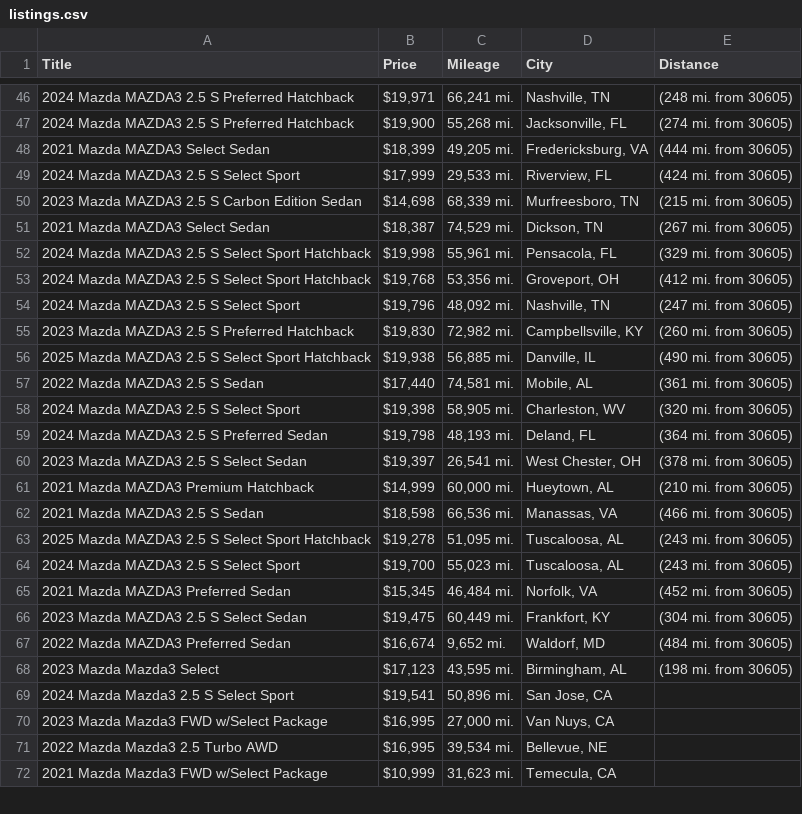
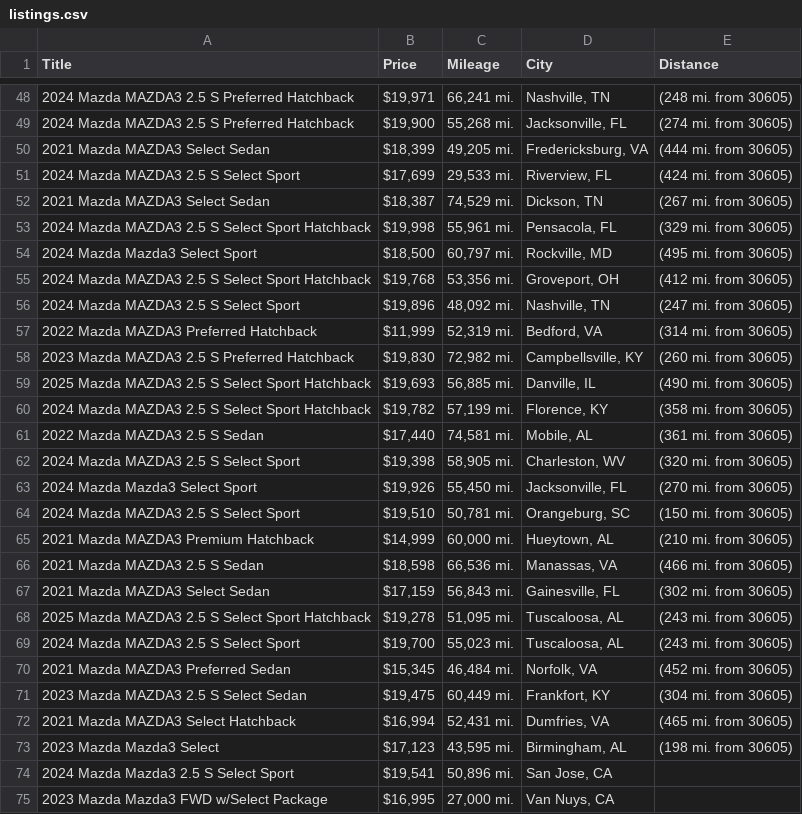
Before and after one commit to jwd0526/go-practice, a CSV file: listings.csv, drawn as a sheet; only a part is shown, gaps mark what is left out; the shorter side is filled out with more unchanged rows; the diff covers the shown part only.

```diff
--- a/listings.csv
+++ b/listings.csv
@@ -48,16 +50,19 @@ Title,Price,Mileage,City,Distance
 2021 Mazda MAZDA3 Select Sedan,"$18,399","49,205 mi.","Fredericksburg, VA",(444 mi. from 30605)
-2024 Mazda MAZDA3 2.5 S Select Sport,"$17,999","29,533 mi.","Riverview, FL",(424 mi. from 30605)
-2023 Mazda MAZDA3 2.5 S Carbon Edition Sedan,"$14,698","68,339 mi.","Murfreesboro, TN",(215 mi. from 30605)
+2024 Mazda MAZDA3 2.5 S Select Sport,"$17,699","29,533 mi.","Riverview, FL",(424 mi. from 30605)
 2021 Mazda MAZDA3 Select Sedan,"$18,387","74,529 mi.","Dickson, TN",(267 mi. from 30605)
 2024 Mazda MAZDA3 2.5 S Select Sport Hatchback,"$19,998","55,961 mi.","Pensacola, FL",(329 mi. from 30605)
+2024 Mazda Mazda3 Select Sport,"$18,500","60,797 mi.","Rockville, MD",(495 mi. from 30605)
 2024 Mazda MAZDA3 2.5 S Select Sport Hatchback,"$19,768","53,356 mi.","Groveport, OH",(412 mi. from 30605)
-2024 Mazda MAZDA3 2.5 S Select Sport,"$19,796","48,092 mi.","Nashville, TN",(247 mi. from 30605)
+2024 Mazda MAZDA3 2.5 S Select Sport,"$19,896","48,092 mi.","Nashville, TN",(247 mi. from 30605)
+2022 Mazda MAZDA3 Preferred Hatchback,"$11,999","52,319 mi.","Bedford, VA",(314 mi. from 30605)
 2023 Mazda MAZDA3 2.5 S Preferred Hatchback,"$19,830","72,982 mi.","Campbellsville, KY",(260 mi. from 30605)
-2025 Mazda MAZDA3 2.5 S Select Sport Hatchback,"$19,938","56,885 mi.","Danville, IL",(490 mi. from 30605)
+2025 Mazda MAZDA3 2.5 S Select Sport Hatchback,"$19,693","56,885 mi.","Danville, IL",(490 mi. from 30605)
+2024 Mazda MAZDA3 2.5 S Select Sport Hatchback,"$19,782","57,199 mi.","Florence, KY",(358 mi. from 30605)
 2022 Mazda MAZDA3 2.5 S Sedan,"$17,440","74,581 mi.","Mobile, AL",(361 mi. from 30605)
 2024 Mazda MAZDA3 2.5 S Select Sport,"$19,398","58,905 mi.","Charleston, WV",(320 mi. from 30605)
-2024 Mazda MAZDA3 2.5 S Preferred Sedan,"$19,798","48,193 mi.","Deland, FL",(364 mi. from 30605)
-2023 Mazda MAZDA3 2.5 S Select Sedan,"$19,397","26,541 mi.","West Chester, OH",(378 mi. from 30605)
+2024 Mazda Mazda3 Select Sport,"$19,926","55,450 mi.","Jacksonville, FL",(270 mi. from 30605)
+2024 Mazda MAZDA3 2.5 S Select Sport,"$19,510","50,781 mi.","Orangeburg, SC",(150 mi. from 30605)
 2021 Mazda MAZDA3 Premium Hatchback,"$14,999","60,000 mi.","Hueytown, AL",(210 mi. from 30605)
 2021 Mazda MAZDA3 2.5 S Sedan,"$18,598","66,536 mi.","Manassas, VA",(466 mi. from 30605)
+2021 Mazda MAZDA3 Select Sedan,"$17,159","56,843 mi.","Gainesville, FL",(302 mi. from 30605)
 2025 Mazda MAZDA3 2.5 S Select Sport Hatchback,"$19,278","51,095 mi.","Tuscaloosa, AL",(243 mi. from 30605)
@@ -66,3 +71,3 @@ Title,Price,Mileage,City,Distance
 2023 Mazda MAZDA3 2.5 S Select Sedan,"$19,475","60,449 mi.","Frankfort, KY",(304 mi. from 30605)
-2022 Mazda MAZDA3 Preferred Sedan,"$16,674","9,652 mi.","Waldorf, MD",(484 mi. from 30605)
+2021 Mazda MAZDA3 Select Hatchback,"$16,994","52,431 mi.","Dumfries, VA",(465 mi. from 30605)
 2023 Mazda Mazda3 Select,"$17,123","43,595 mi.","Birmingham, AL",(198 mi. from 30605)
```
Also changed, not shown: 10 added rows, 8 removed rows and 7 edited cells elsewhere in this file, 1 other file.
